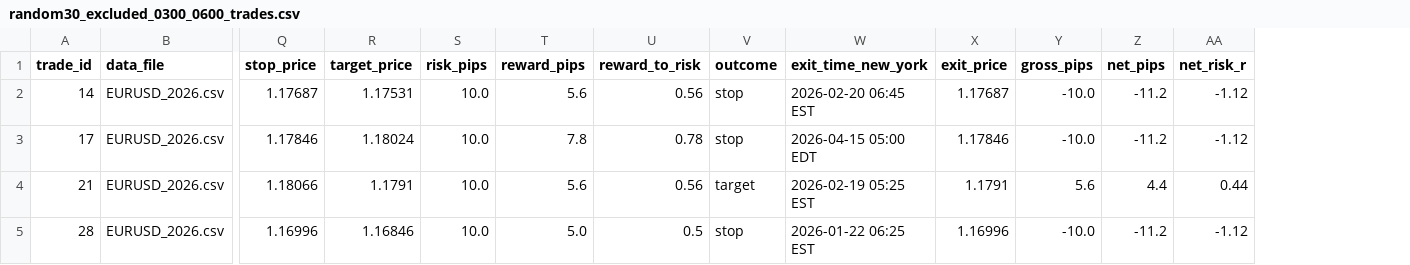
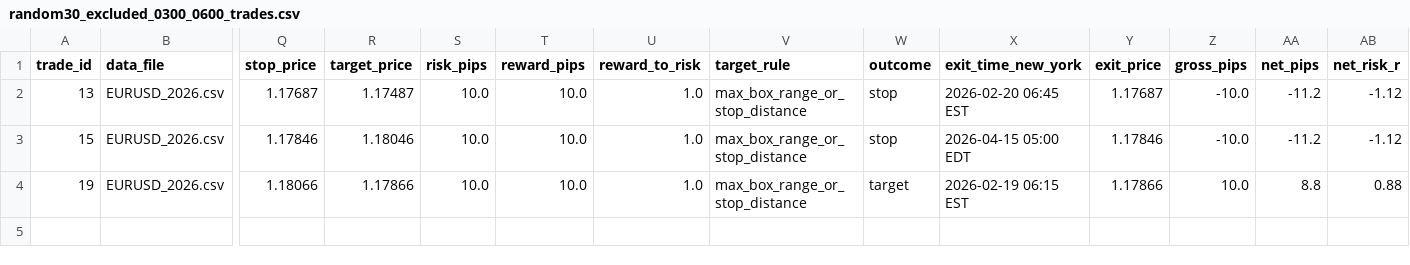
Before and after one commit to hoodcharlie77-collab/EURUSD-BOT-2, a CSV file: forward_test_time_filter_random30_2026_filtered/random30_excluded_0300_0600_trades.csv, drawn as a sheet; only a part is shown, gaps mark what is left out; removed rows and columns are numbered as before the commit, all else as after; rows hold the shown columns only; the diff names each change by its address in the sheet, - before the commit and + after, or states it on an @@ line.

```diff
--- a/forward_test_time_filter_random30_2026_filtered/random30_excluded_0300_0600_trades.csv
+++ b/forward_test_time_filter_random30_2026_filtered/random30_excluded_0300_0600_trades.csv
+column V (target_rule), rows 2-4: all max_box_range_or_stop_distance
-A2 (trade_id): 14
+A2 (trade_id): 13
-R2 (target_price): 1.17531
+R2 (target_price): 1.17487
-T2 (reward_pips): 5.6
+T2 (reward_pips): 10.0
-U2 (reward_to_risk): 0.56
+U2 (reward_to_risk): 1.0
-A3 (trade_id): 17
+A3 (trade_id): 15
-R3 (target_price): 1.18024
+R3 (target_price): 1.18046
-T3 (reward_pips): 7.8
+T3 (reward_pips): 10.0
-U3 (reward_to_risk): 0.78
+U3 (reward_to_risk): 1.0
-A4 (trade_id): 21
+A4 (trade_id): 19
-R4 (target_price): 1.1791
+R4 (target_price): 1.17866
-T4 (reward_pips): 5.6
+T4 (reward_pips): 10.0
-U4 (reward_to_risk): 0.56
+U4 (reward_to_risk): 1.0
-X4 (exit_time_new_york): 2026-02-19 05:25 EST
+X4 (exit_time_new_york): 2026-02-19 06:15 EST
-Y4 (exit_price): 1.1791
+Y4 (exit_price): 1.17866
-Z4 (gross_pips): 5.6
+Z4 (gross_pips): 10.0
-AA4 (net_pips): 4.4
+AA4 (net_pips): 8.8
-AB4 (net_risk_r): 0.44
+AB4 (net_risk_r): 0.88
-row 5: 28 | EURUSD_2026.csv | 1.16996 | 1.16846 | 10.0 | 5.0 | 0.5 | stop | 2026-01-22 06:25 EST | 1.16996 | -10.0 | -11.2 | -1.12
```
Also changed, not shown: forward_test_time_filter_random30_2026_filtered/random30_trades_baseline.csv, forward_test_time_filter_random30_2026_filtered/random30_trades_excluding_0300_0600.csv, 18 other files.
